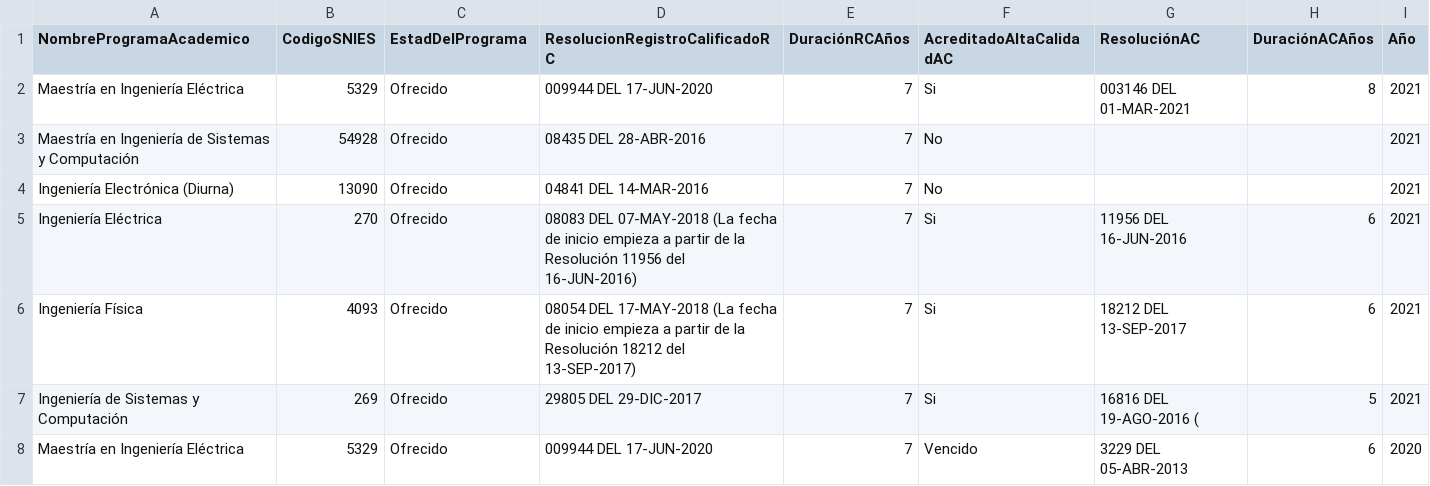
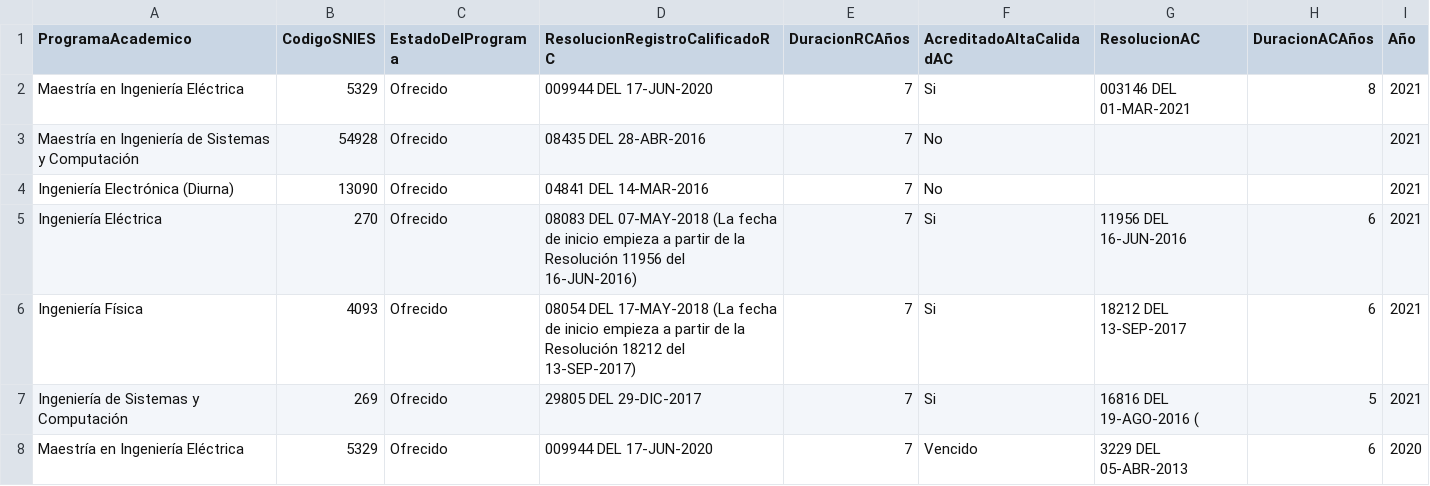
Before and after one commit to nicolasae/Practica-Estado-Joven, a CSV file: djangoreactproject/CSV/ProgramasAcademicosAcreditables.csv, drawn as a sheet; only a part is shown.

```diff
--- a/djangoreactproject/CSV/ProgramasAcademicosAcreditables.csv
+++ b/djangoreactproject/CSV/ProgramasAcademicosAcreditables.csv
@@ -1,2 +1,2 @@
-NombreProgramaAcademico,CodigoSNIES,EstadDelPrograma,ResolucionRegistroCalificadoRC,DuraciónRCAños,AcreditadoAltaCalidadAC,ResoluciónAC,DuraciónACAños,Año
+ProgramaAcademico,CodigoSNIES,EstadoDelPrograma,ResolucionRegistroCalificadoRC,DuracionRCAños,AcreditadoAltaCalidadAC,ResolucionAC,DuracionACAños,Año
 Maestría en Ingeniería Eléctrica,5329,Ofrecido,009944 DEL 17-JUN-2020,7,Si,003146 DEL 01-MAR-2021,8,2021
```
Also changed, not shown: djangoreactproject/CSV/PoblacionEstudiantilPorProgramaAcademico.csv, djangoreactproject/CSV/ProgramasAcademicos.csv, 12 other files.
